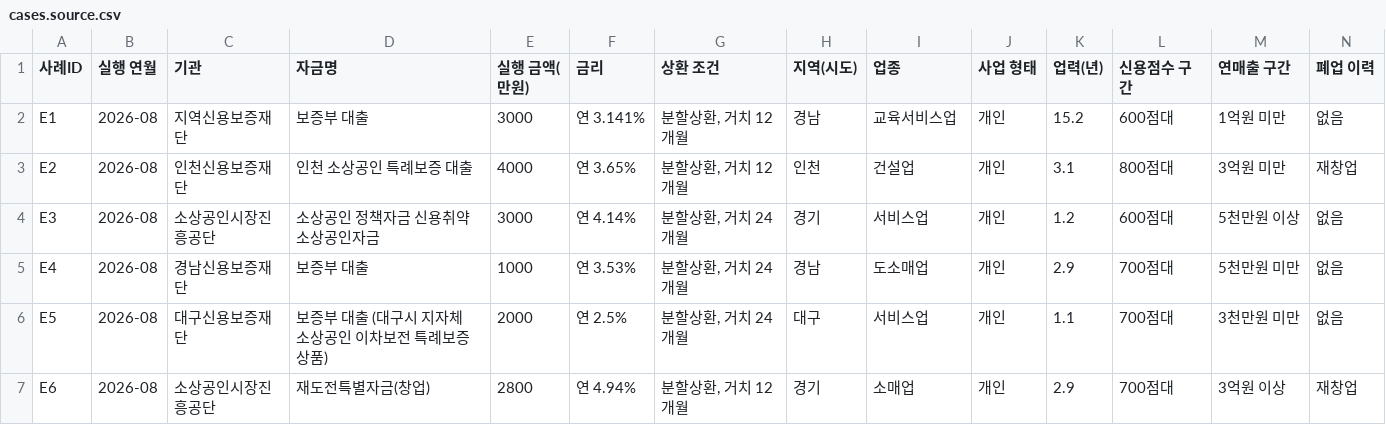
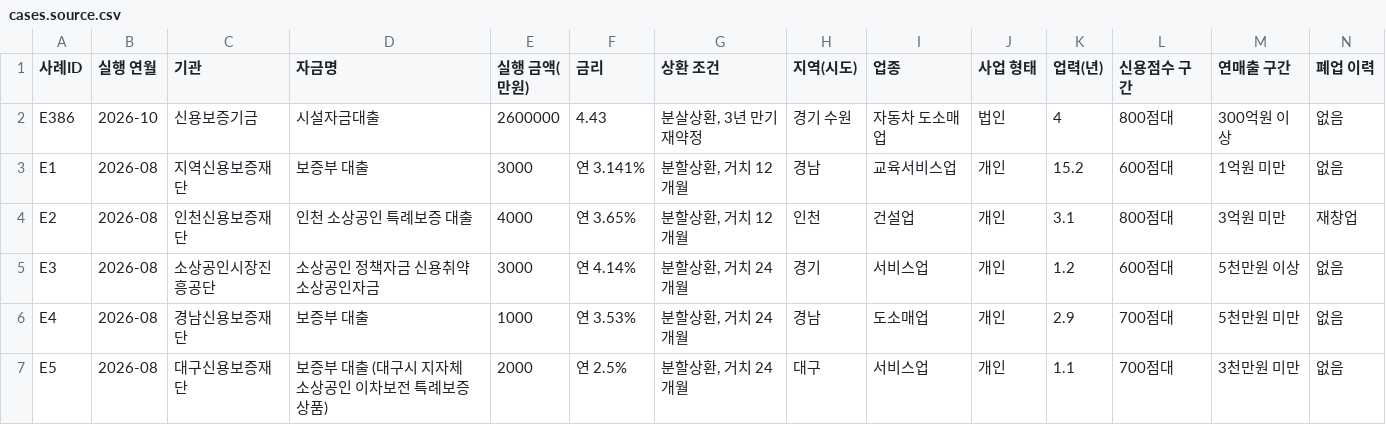
Before and after one commit to bkcow90-hue/bmaker-site, a CSV file: data/cases.source.csv, drawn as a sheet; only a part is shown; the shorter side is filled out with more unchanged rows; rows hold the shown columns only; the diff names each change by its address in the sheet, - before the commit and + after, or states it on an @@ line.

```diff
--- a/data/cases.source.csv
+++ b/data/cases.source.csv
+row 2: E386 | 2026-10 | 신용보증기금 | 시설자금대출 | 2600000 | 4.43 | 분살상환, 3년 만기 재약정 | 경기 수원 | 자동차 도소매업 | 법인 | 4 | 800점대 | 300억원 이상 | 없음
```
Also changed, not shown: data/cases.csv, 15 other files.
